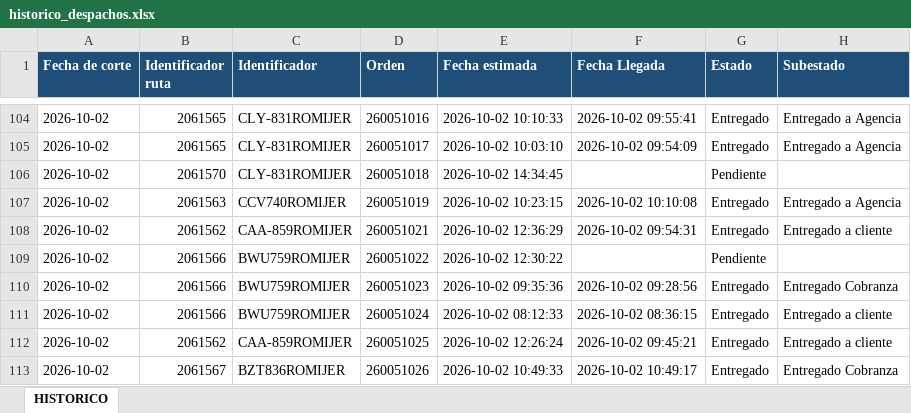
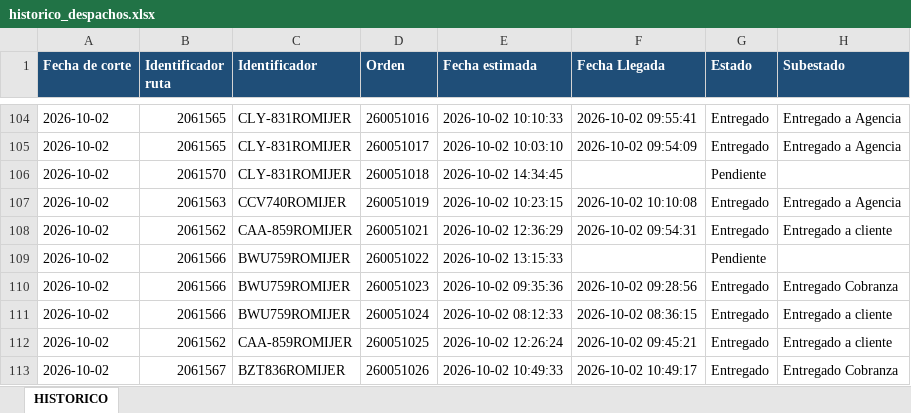
Before and after one commit to distribucionuyusa-png/Reportes-distribuci-n, an Excel workbook: historico/historico_despachos.xlsx, sheet HISTORICO, drawn as a sheet; only a part is shown, gaps mark what is left out; values as stored, in another font and other column widths than the file's, no borders; table styles not drawn; the diff covers the shown part only; the diff names each change by its address in the sheet, - before the commit and + after, or states it on an @@ line.

```diff
--- a/historico/historico_despachos.xlsx (sheet HISTORICO)
+++ b/historico/historico_despachos.xlsx (sheet HISTORICO)
-E109 (Fecha estimada): 2026-10-02 12:30:22
+E109 (Fecha estimada): 2026-10-02 13:15:33
```
Also changed, not shown: 144 edited cells elsewhere in this sheet, 1 other file.
